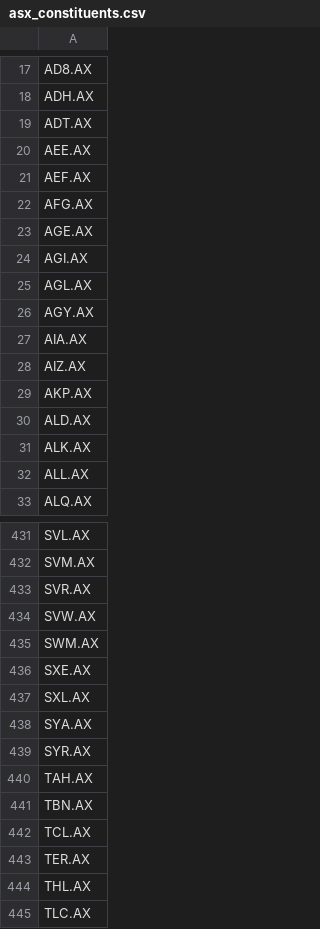
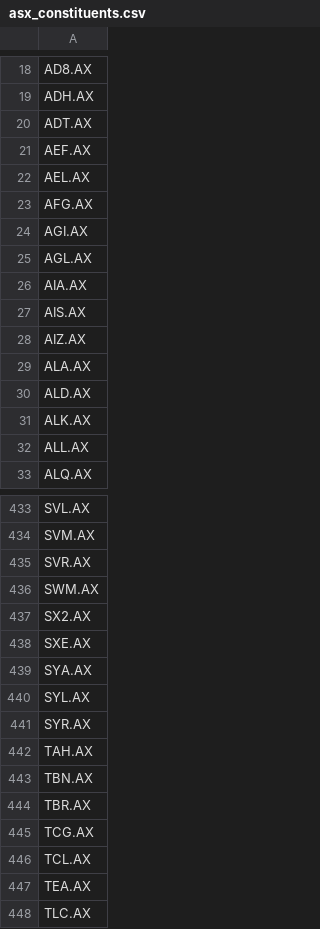
Before and after one commit to alexktong/stockscreener, a CSV file: input/asx_constituents.csv, drawn as a sheet; only a part is shown, gaps mark what is left out; the diff covers the shown part only.

```diff
--- a/input/asx_constituents.csv
+++ b/input/asx_constituents.csv
@@ -19,12 +20,11 @@ ADH.AX
 ADT.AX
-AEE.AX
 AEF.AX
+AEL.AX
 AFG.AX
-AGE.AX
 AGI.AX
 AGL.AX
-AGY.AX
 AIA.AX
+AIS.AX
 AIZ.AX
-AKP.AX
+ALA.AX
 ALD.AX
@@ -433,7 +435,7 @@ SVM.AX
 SVR.AX
-SVW.AX
 SWM.AX
+SX2.AX
 SXE.AX
-SXL.AX
 SYA.AX
+SYL.AX
 SYR.AX
@@ -441,5 +443,6 @@ TAH.AX
 TBN.AX
+TBR.AX
+TCG.AX
 TCL.AX
-TER.AX
-THL.AX
+TEA.AX
 TLC.AX
```
Also changed, not shown: 46 added rows, 38 removed rows and 16 edited cells elsewhere in this file, input/hkex_constituents.csv, input/sgx_constituents.csv, 3 other files.
